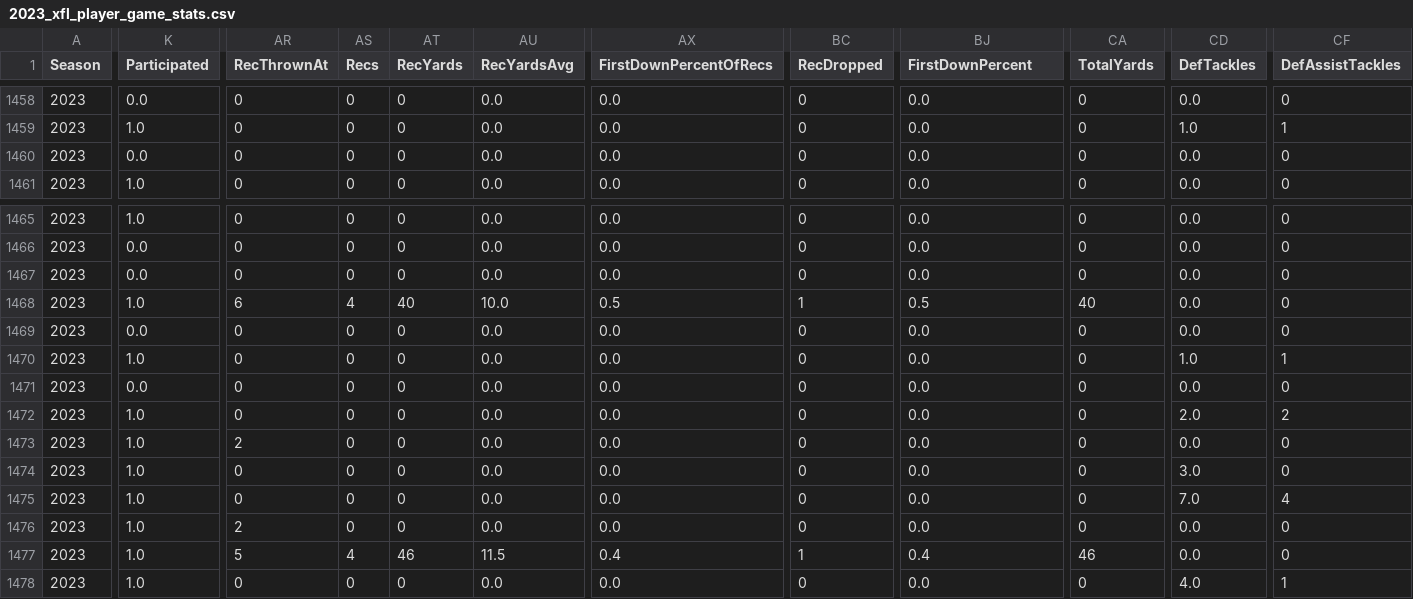
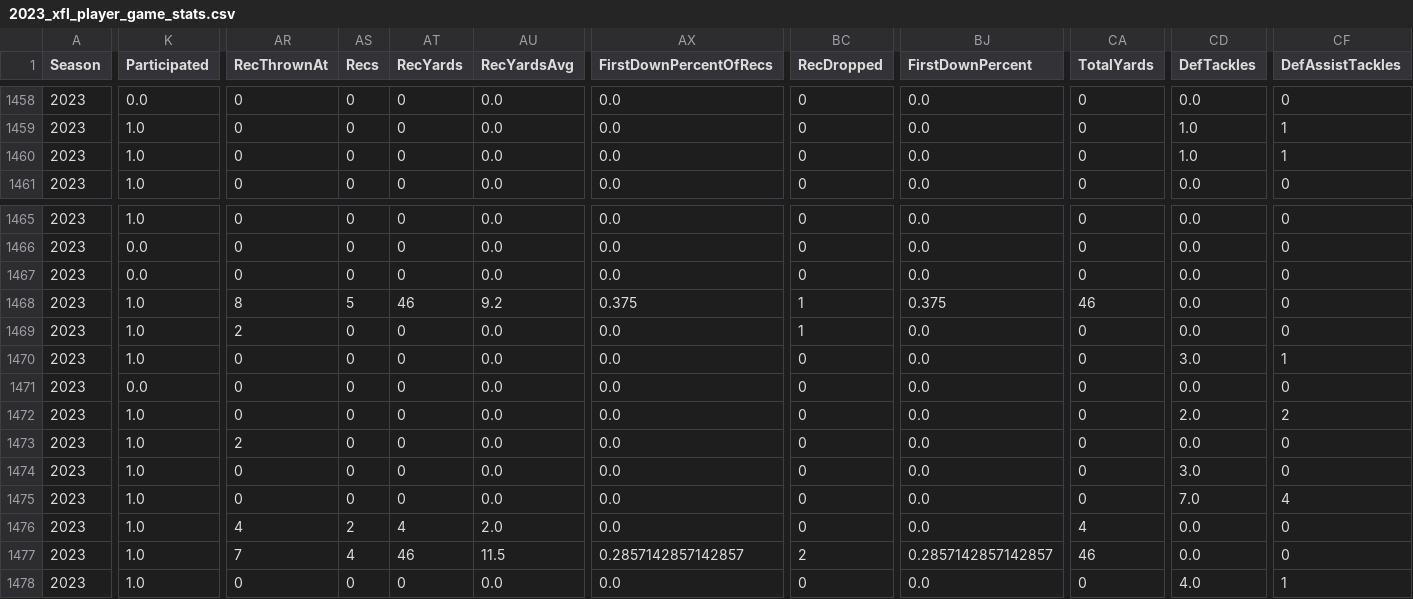
Before and after one commit to armstjc/xfl-2023-data-repository, a CSV file: game_stats/player/csv/2023_xfl_player_game_stats.csv, drawn as a sheet; only a part is shown, gaps mark what is left out; the diff covers the shown part only; the diff names each change by its address in the sheet, - before the commit and + after, or states it on an @@ line.

```diff
--- a/game_stats/player/csv/2023_xfl_player_game_stats.csv
+++ b/game_stats/player/csv/2023_xfl_player_game_stats.csv
-K1460 (Participated): 0.0
+K1460 (Participated): 1.0
-CD1460 (DefTackles): 0.0
+CD1460 (DefTackles): 1.0
-CF1460 (DefAssistTackles): 0
+CF1460 (DefAssistTackles): 1
-AR1468 (RecThrownAt): 6
+AR1468 (RecThrownAt): 8
-AS1468 (Recs): 4
+AS1468 (Recs): 5
-AT1468 (RecYards): 40
+AT1468 (RecYards): 46
-AU1468 (RecYardsAvg): 10.0
+AU1468 (RecYardsAvg): 9.2
-AX1468 (FirstDownPercentOfRecs): 0.5
+AX1468 (FirstDownPercentOfRecs): 0.375
-BJ1468 (FirstDownPercent): 0.5
+BJ1468 (FirstDownPercent): 0.375
-CA1468 (TotalYards): 40
+CA1468 (TotalYards): 46
-K1469 (Participated): 0.0
+K1469 (Participated): 1.0
-AR1469 (RecThrownAt): 0
+AR1469 (RecThrownAt): 2
-BC1469 (RecDropped): 0
+BC1469 (RecDropped): 1
-CD1470 (DefTackles): 1.0
+CD1470 (DefTackles): 3.0
-AR1476 (RecThrownAt): 2
+AR1476 (RecThrownAt): 4
-AS1476 (Recs): 0
+AS1476 (Recs): 2
-AT1476 (RecYards): 0
+AT1476 (RecYards): 4
-AU1476 (RecYardsAvg): 0.0
+AU1476 (RecYardsAvg): 2.0
-CA1476 (TotalYards): 0
+CA1476 (TotalYards): 4
-AR1477 (RecThrownAt): 5
+AR1477 (RecThrownAt): 7
-AX1477 (FirstDownPercentOfRecs): 0.4
+AX1477 (FirstDownPercentOfRecs): 0.2857142857142857
-BC1477 (RecDropped): 1
+BC1477 (RecDropped): 2
-BJ1477 (FirstDownPercent): 0.4
+BJ1477 (FirstDownPercent): 0.2857142857142857
```
Also changed, not shown: 126 edited cells elsewhere in this file, game_stats/player/csv/2023_xfl_player_season_stats.csv, game_stats/player/raw/csv/FOOTBALL_XFL_2023_3_25_SEA@ORL.csv, 23 other files.
